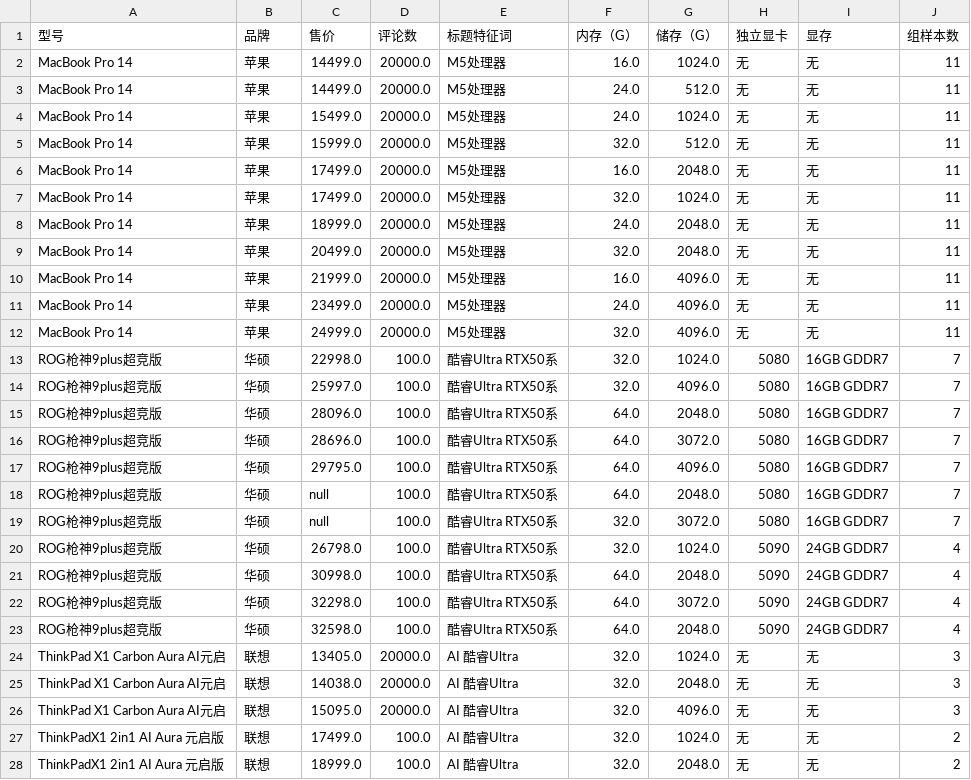
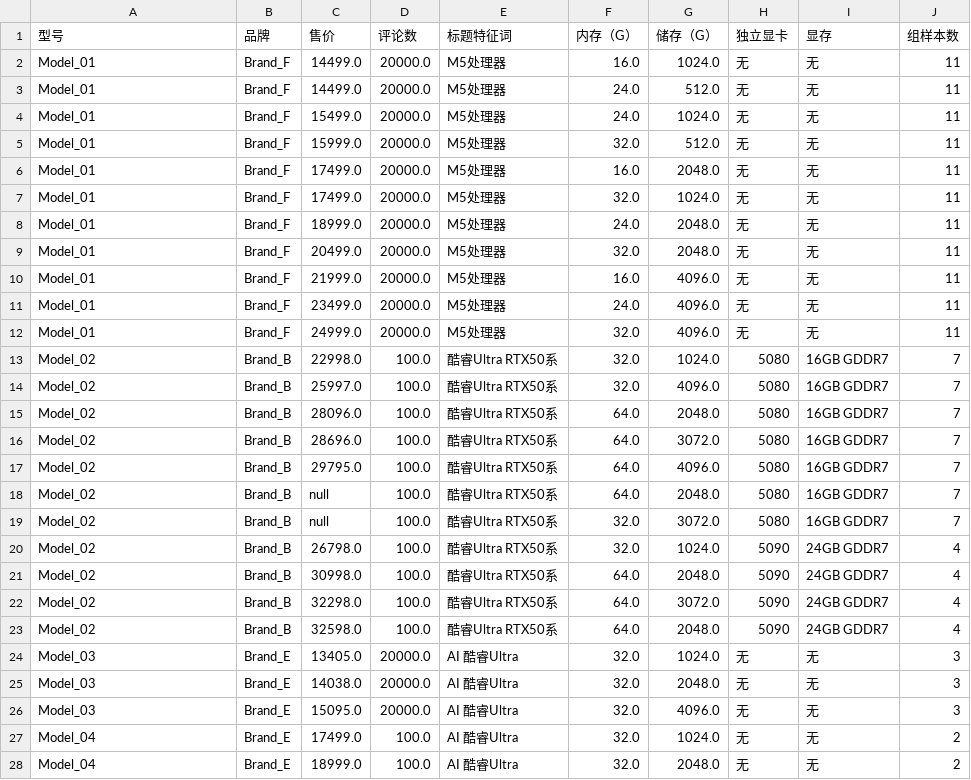
Before and after one commit to myxzzz/high-end-laptop-market, a CSV file: data/output/筛选结果.csv, drawn as a sheet; only a part is shown; the diff covers the shown part only.

```diff
--- a/data/output/筛选结果.csv
+++ b/data/output/筛选结果.csv
@@ -1,28 +1,28 @@
 型号,品牌,售价,评论数,标题特征词,内存（G）,储存（G）,独立显卡,显存,组样本数
-MacBook Pro 14,苹果,14499.0,20000.0,M5处理器,16.0,1024.0,无,无,11
-MacBook Pro 14,苹果,14499.0,20000.0,M5处理器,24.0,512.0,无,无,11
-MacBook Pro 14,苹果,15499.0,20000.0,M5处理器,24.0,1024.0,无,无,11
-MacBook Pro 14,苹果,15999.0,20000.0,M5处理器,32.0,512.0,无,无,11
-MacBook Pro 14,苹果,17499.0,20000.0,M5处理器,16.0,2048.0,无,无,11
-MacBook Pro 14,苹果,17499.0,20000.0,M5处理器,32.0,1024.0,无,无,11
-MacBook Pro 14,苹果,18999.0,20000.0,M5处理器,24.0,2048.0,无,无,11
-MacBook Pro 14,苹果,20499.0,20000.0,M5处理器,32.0,2048.0,无,无,11
-MacBook Pro 14,苹果,21999.0,20000.0,M5处理器,16.0,4096.0,无,无,11
-MacBook Pro 14,苹果,23499.0,20000.0,M5处理器,24.0,4096.0,无,无,11
-MacBook Pro 14,苹果,24999.0,20000.0,M5处理器,32.0,4096.0,无,无,11
-ROG枪神9plus超竞版,华硕,22998.0,100.0,酷睿Ultra RTX50系,32.0,1024.0,5080,16GB GDDR7,7
-ROG枪神9plus超竞版,华硕,25997.0,100.0,酷睿Ultra RTX50系,32.0,4096.0,5080,16GB GDDR7,7
-ROG枪神9plus超竞版,华硕,28096.0,100.0,酷睿Ultra RTX50系,64.0,2048.0,5080,16GB GDDR7,7
-ROG枪神9plus超竞版,华硕,28696.0,100.0,酷睿Ultra RTX50系,64.0,3072.0,5080,16GB GDDR7,7
-ROG枪神9plus超竞版,华硕,29795.0,100.0,酷睿Ultra RTX50系,64.0,4096.0,5080,16GB GDDR7,7
-ROG枪神9plus超竞版,华硕,null,100.0,酷睿Ultra RTX50系,64.0,2048.0,5080,16GB GDDR7,7
-ROG枪神9plus超竞版,华硕,null,100.0,酷睿Ultra RTX50系,32.0,3072.0,5080,16GB GDDR7,7
-ROG枪神9plus超竞版,华硕,26798.0,100.0,酷睿Ultra RTX50系,32.0,1024.0,5090,24GB GDDR7,4
-ROG枪神9plus超竞版,华硕,30998.0,100.0,酷睿Ultra RTX50系,64.0,2048.0,5090,24GB GDDR7,4
-ROG枪神9plus超竞版,华硕,32298.0,100.0,酷睿Ultra RTX50系,64.0,3072.0,5090,24GB GDDR7,4
-ROG枪神9plus超竞版,华硕,32598.0,100.0,酷睿Ultra RTX50系,64.0,2048.0,5090,24GB GDDR7,4
-ThinkPad X1 Carbon Aura AI元启,联想,13405.0,20000.0,AI 酷睿Ultra,32.0,1024.0,无,无,3
-ThinkPad X1 Carbon Aura AI元启,联想,14038.0,20000.0,AI 酷睿Ultra,32.0,2048.0,无,无,3
-ThinkPad X1 Carbon Aura AI元启,联想,15095.0,20000.0,AI 酷睿Ultra,32.0,4096.0,无,无,3
-ThinkPadX1 2in1 AI Aura 元启版,联想,17499.0,100.0,AI 酷睿Ultra,32.0,1024.0,无,无,2
-ThinkPadX1 2in1 AI Aura 元启版,联想,18999.0,100.0,AI 酷睿Ultra,32.0,2048.0,无,无,2
+Model_01,Brand_F,14499.0,20000.0,M5处理器,16.0,1024.0,无,无,11
+Model_01,Brand_F,14499.0,20000.0,M5处理器,24.0,512.0,无,无,11
+Model_01,Brand_F,15499.0,20000.0,M5处理器,24.0,1024.0,无,无,11
+Model_01,Brand_F,15999.0,20000.0,M5处理器,32.0,512.0,无,无,11
+Model_01,Brand_F,17499.0,20000.0,M5处理器,16.0,2048.0,无,无,11
+Model_01,Brand_F,17499.0,20000.0,M5处理器,32.0,1024.0,无,无,11
+Model_01,Brand_F,18999.0,20000.0,M5处理器,24.0,2048.0,无,无,11
+Model_01,Brand_F,20499.0,20000.0,M5处理器,32.0,2048.0,无,无,11
+Model_01,Brand_F,21999.0,20000.0,M5处理器,16.0,4096.0,无,无,11
+Model_01,Brand_F,23499.0,20000.0,M5处理器,24.0,4096.0,无,无,11
+Model_01,Brand_F,24999.0,20000.0,M5处理器,32.0,4096.0,无,无,11
+Model_02,Brand_B,22998.0,100.0,酷睿Ultra RTX50系,32.0,1024.0,5080,16GB GDDR7,7
+Model_02,Brand_B,25997.0,100.0,酷睿Ultra RTX50系,32.0,4096.0,5080,16GB GDDR7,7
+Model_02,Brand_B,28096.0,100.0,酷睿Ultra RTX50系,64.0,2048.0,5080,16GB GDDR7,7
+Model_02,Brand_B,28696.0,100.0,酷睿Ultra RTX50系,64.0,3072.0,5080,16GB GDDR7,7
+Model_02,Brand_B,29795.0,100.0,酷睿Ultra RTX50系,64.0,4096.0,5080,16GB GDDR7,7
+Model_02,Brand_B,null,100.0,酷睿Ultra RTX50系,64.0,2048.0,5080,16GB GDDR7,7
+Model_02,Brand_B,null,100.0,酷睿Ultra RTX50系,32.0,3072.0,5080,16GB GDDR7,7
+Model_02,Brand_B,26798.0,100.0,酷睿Ultra RTX50系,32.0,1024.0,5090,24GB GDDR7,4
+Model_02,Brand_B,30998.0,100.0,酷睿Ultra RTX50系,64.0,2048.0,5090,24GB GDDR7,4
+Model_02,Brand_B,32298.0,100.0,酷睿Ultra RTX50系,64.0,3072.0,5090,24GB GDDR7,4
+Model_02,Brand_B,32598.0,100.0,酷睿Ultra RTX50系,64.0,2048.0,5090,24GB GDDR7,4
+Model_03,Brand_E,13405.0,20000.0,AI 酷睿Ultra,32.0,1024.0,无,无,3
+Model_03,Brand_E,14038.0,20000.0,AI 酷睿Ultra,32.0,2048.0,无,无,3
+Model_03,Brand_E,15095.0,20000.0,AI 酷睿Ultra,32.0,4096.0,无,无,3
+Model_04,Brand_E,17499.0,100.0,AI 酷睿Ultra,32.0,1024.0,无,无,2
+Model_04,Brand_E,18999.0,100.0,AI 酷睿Ultra,32.0,2048.0,无,无,2
```
Also changed, not shown: 60 edited cells elsewhere in this file, data/output/hhi计算结果.csv, data/output/不同类硬件占比.csv, 14 other files.
